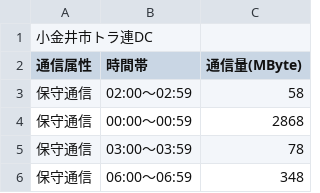
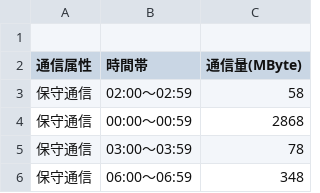
Before and after one commit to e2d3/e2d3-contrib, a CSV file: bipartite-graph-simple/data.csv, drawn as a sheet; only a part is shown.

Commit message:
Update data.csv

```diff
--- a/bipartite-graph-simple/data.csv
+++ b/bipartite-graph-simple/data.csv
@@ -1,2 +1,2 @@
-"小金井市トラ連DC"," "," "
+" "," "," "
 "通信属性","時間帯","通信量(MByte)"
```
